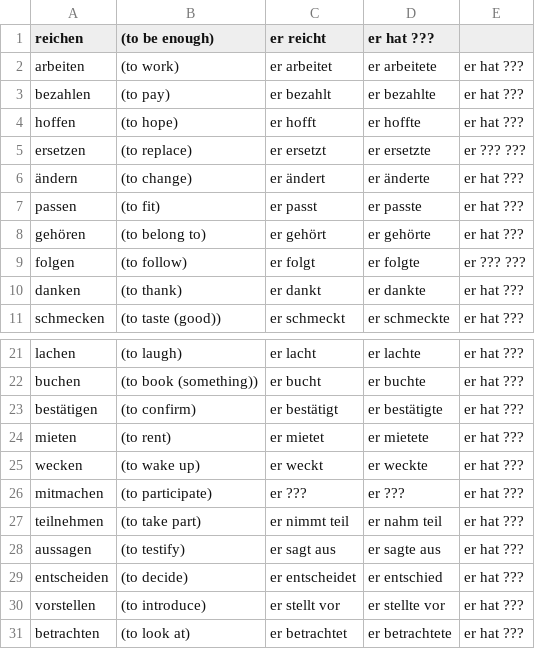
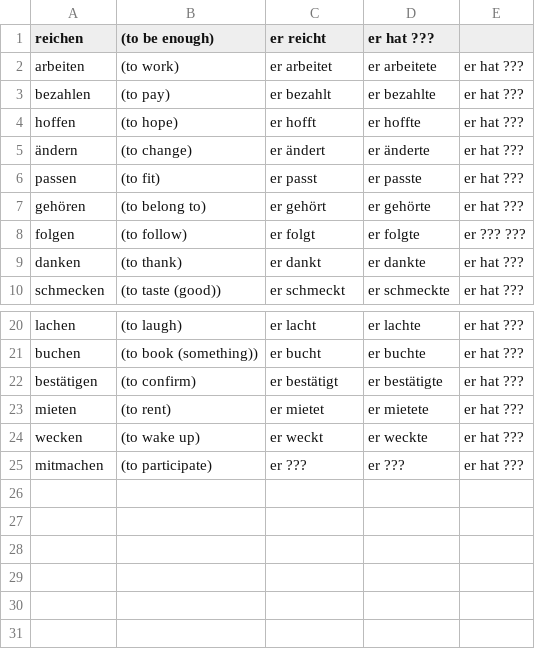
Before and after one commit to khipkin/konj, a CSV file: unfinished_verbs.csv, drawn as a sheet; only a part is shown, gaps mark what is left out; the diff names each change by its address in the sheet, - before the commit and + after, or states it on an @@ line.

```diff
--- a/unfinished_verbs.csv
+++ b/unfinished_verbs.csv
-row 5: ersetzen | (to replace) | er ersetzt | er ersetzte | er ??? ???
-row 27: teilnehmen | (to take part) | er nimmt teil | er nahm teil | er hat ???
-row 28: aussagen | (to testify) | er sagt aus | er sagte aus | er hat ???
-row 29: entscheiden | (to decide) | er entscheidet | er entschied | er hat ???
-row 30: vorstellen | (to introduce) | er stellt vor | er stellte vor | er hat ???
-row 31: betrachten | (to look at) | er betrachtet | er betrachtete | er hat ???
```
Also changed, not shown: verbs.csv.
